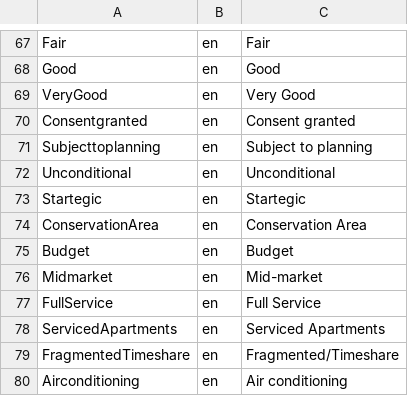
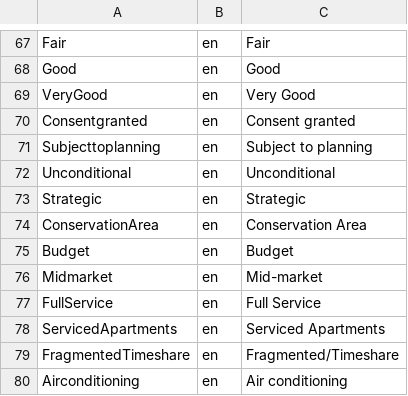
Before and after one commit to rmaziarka/MediatR.Examples, a CSV file: src/KnightFrank.Antares.Database/Scripts/Data/Configuration/characteristicLocalised.csv, drawn as a sheet; only a part is shown, gaps mark what is left out.

```diff
--- a/src/KnightFrank.Antares.Database/Scripts/Data/Configuration/characteristicLocalised.csv
+++ b/src/KnightFrank.Antares.Database/Scripts/Data/Configuration/characteristicLocalised.csv
@@ -72,3 +72,3 @@ Subjecttoplanning;en;Subject to planning
 Unconditional;en;Unconditional
-Startegic;en;Startegic
+Strategic;en;Strategic
 ConservationArea;en;Conservation Area
```
Also changed, not shown: src/KnightFrank.Antares.Database/Scripts/Data/Configuration/characteristic.csv.
